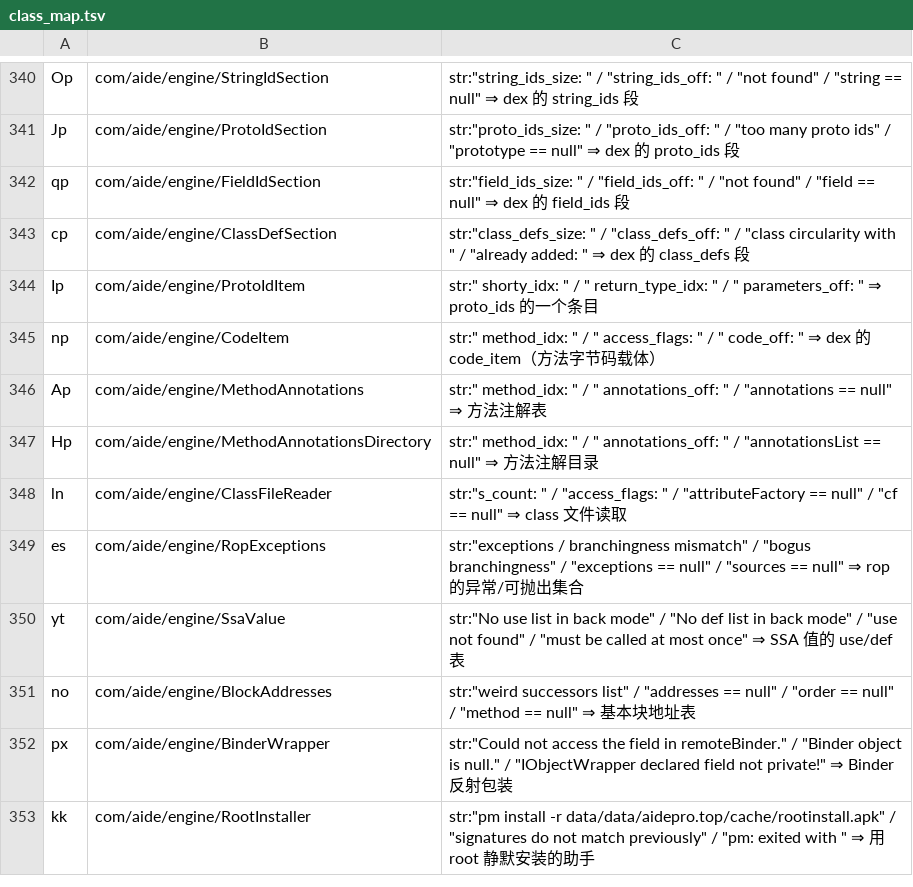
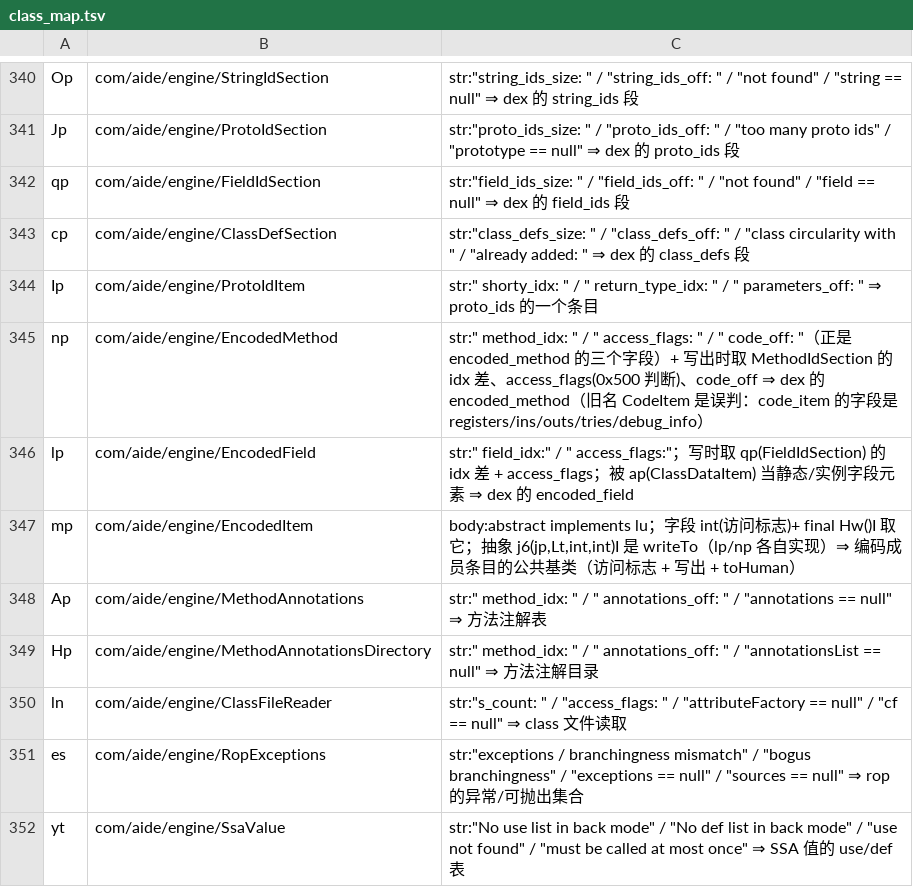
Before and after one commit to f401/MyAIDEProEnchanted, a TSV file: jobs/engine/class_map.tsv, drawn as a sheet; only a part is shown, gaps mark what is left out; the shorter side is filled out with more unchanged rows.

```diff
--- a/jobs/engine/class_map.tsv
+++ b/jobs/engine/class_map.tsv
@@ -344,3 +344,5 @@ cp	com/aide/engine/ClassDefSection	str:"class_defs_size: " / "class_defs_off:  "
 Ip	com/aide/engine/ProtoIdItem	str:"  shorty_idx:      " / "  return_type_idx: " / "  parameters_off:  " ⇒ proto_ids 的一个条目
-np	com/aide/engine/CodeItem	str:"    method_idx:   " / "    access_flags: " / "    code_off:     " ⇒ dex 的 code_item（方法字节码载体）
+np	com/aide/engine/EncodedMethod	str:"    method_idx:   " / "    access_flags: " / "    code_off:     "（正是 encoded_method 的三个字段）+ 写出时取 MethodIdSection 的 idx 差、access_flags(0x500 判断)、code_off ⇒ dex 的 encoded_method（旧名 CodeItem 是误判：code_item 的字段是 registers/ins/outs/tries/debug_info）
+lp	com/aide/engine/EncodedField	str:"    field_idx:" / "    access_flags:"；写时取 qp(FieldIdSection) 的 idx 差 + access_flags；被 ap(ClassDataItem) 当静态/实例字段元素 ⇒ dex 的 encoded_field
+mp	com/aide/engine/EncodedItem	body:abstract implements lu；字段 int(访问标志)+ final Hw()I 取它；抽象 j6(jp,Lt,int,int)I 是 writeTo（lp/np 各自实现）⇒ 编码成员条目的公共基类（访问标志 + 写出 + toHuman）
 Ap	com/aide/engine/MethodAnnotations	str:"      method_idx:      " / "      annotations_off: " / "annotations == null" ⇒ 方法注解表
```
Also changed, not shown: jobs/engine/comments.tsv, 3 other files.
